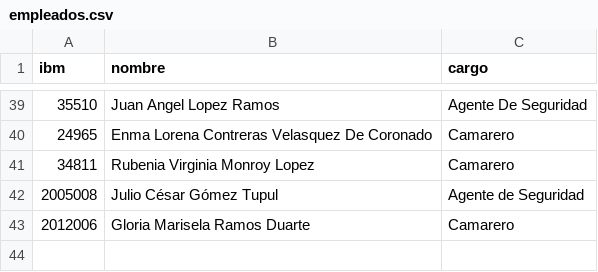
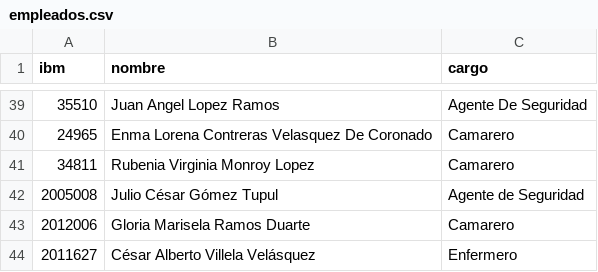
Before and after one commit to Madridp/alimentacion-igss, a CSV file: public/empleados.csv, drawn as a sheet; only a part is shown, gaps mark what is left out.

Commit message:
Add César Alberto Villela Velásquez as Enfermero

```diff
--- a/public/empleados.csv
+++ b/public/empleados.csv
@@ -43 +43,2 @@ ibm,nombre,cargo
 2012006,Gloria Marisela Ramos Duarte,Camarero
+2011627,César Alberto Villela Velásquez,Enfermero
```
